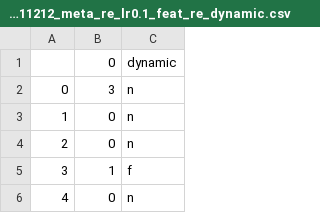
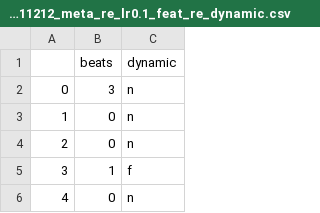
Before and after one commit to elianakim/EE595_BeatSaver, a CSV file: dataset/20211212_f3_meta_re/beats_211212_meta_re_lr0.1_feat_re_dynamic.csv, drawn as a sheet; only a part is shown.

Commit message:
Update column name of csv file

```diff
--- a/dataset/20211212_f3_meta_re/beats_211212_meta_re_lr0.1_feat_re_dynamic.csv
+++ b/dataset/20211212_f3_meta_re/beats_211212_meta_re_lr0.1_feat_re_dynamic.csv
@@ -1,2 +1,2 @@
-,0,dynamic
+,beats,dynamic
 0,3,n
```
Also changed, not shown: 1 other file.
